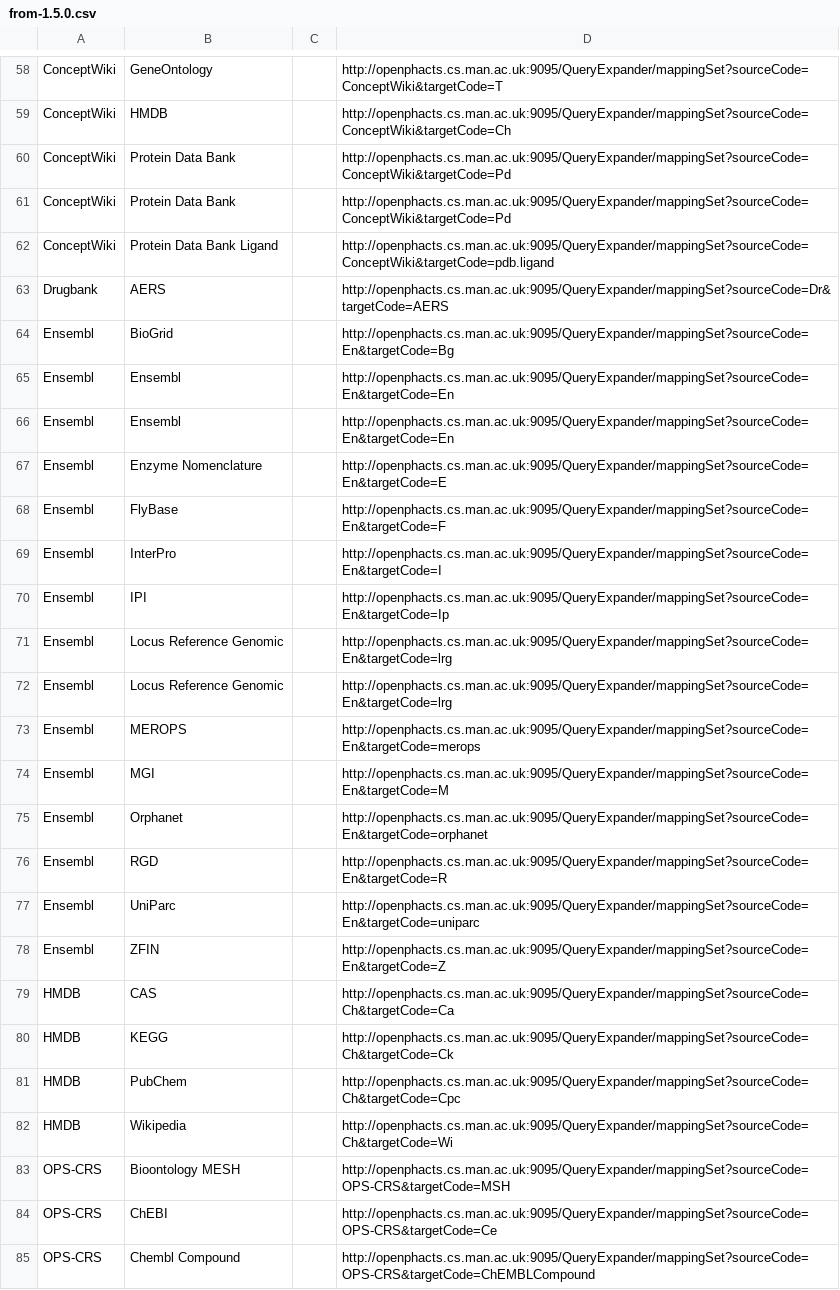
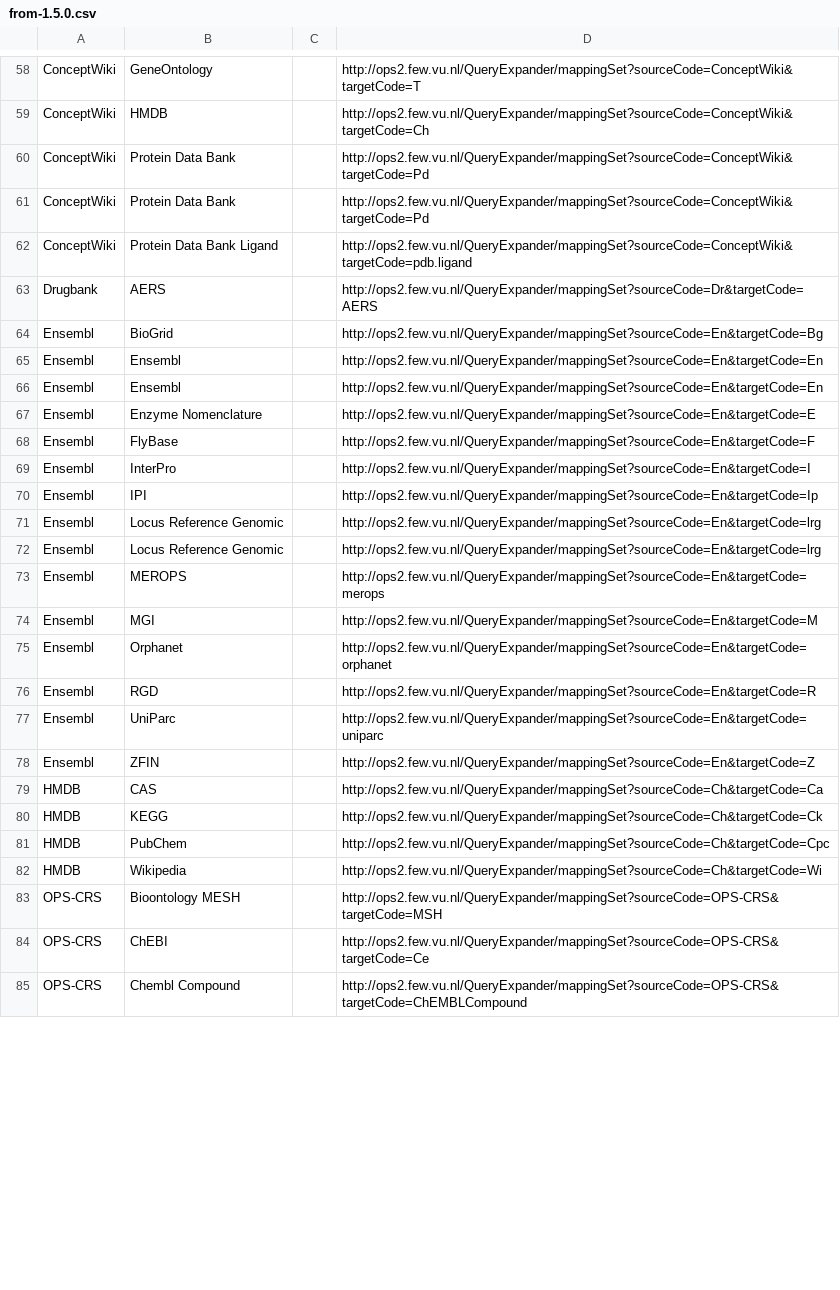
Before and after one commit to openphacts/IdentityMappingService, a CSV file: doc/ops-1.5.1/from-1.5.0.csv, drawn as a sheet; only a part is shown, gaps mark what is left out; the diff covers the shown part only; the diff names each change by its address in the sheet, - before the commit and + after, or states it on an @@ line.

```diff
--- a/doc/ops-1.5.1/from-1.5.0.csv
+++ b/doc/ops-1.5.1/from-1.5.0.csv
-D58: http://openphacts.cs.man.ac.uk:9095/QueryExpander/mappingSet?sourceCode=ConceptWiki&targetCode=T
+D58: http://ops2.few.vu.nl/QueryExpander/mappingSet?sourceCode=ConceptWiki&targetCode=T
-D59: http://openphacts.cs.man.ac.uk:9095/QueryExpander/mappingSet?sourceCode=ConceptWiki&targetCode=Ch
+D59: http://ops2.few.vu.nl/QueryExpander/mappingSet?sourceCode=ConceptWiki&targetCode=Ch
-D60:D61: http://openphacts.cs.man.ac.uk:9095/QueryExpander/mappingSet?sourceCode=ConceptWiki&targetCode=Pd
+D60:D61: http://ops2.few.vu.nl/QueryExpander/mappingSet?sourceCode=ConceptWiki&targetCode=Pd
-D62: http://openphacts.cs.man.ac.uk:9095/QueryExpander/mappingSet?sourceCode=ConceptWiki&targetCode=pdb.ligand
+D62: http://ops2.few.vu.nl/QueryExpander/mappingSet?sourceCode=ConceptWiki&targetCode=pdb.ligand
-D63: http://openphacts.cs.man.ac.uk:9095/QueryExpander/mappingSet?sourceCode=Dr&targetCode=AERS
+D63: http://ops2.few.vu.nl/QueryExpander/mappingSet?sourceCode=Dr&targetCode=AERS
-D64: http://openphacts.cs.man.ac.uk:9095/QueryExpander/mappingSet?sourceCode=En&targetCode=Bg
+D64: http://ops2.few.vu.nl/QueryExpander/mappingSet?sourceCode=En&targetCode=Bg
-D65:D66: http://openphacts.cs.man.ac.uk:9095/QueryExpander/mappingSet?sourceCode=En&targetCode=En
+D65:D66: http://ops2.few.vu.nl/QueryExpander/mappingSet?sourceCode=En&targetCode=En
-D67: http://openphacts.cs.man.ac.uk:9095/QueryExpander/mappingSet?sourceCode=En&targetCode=E
+D67: http://ops2.few.vu.nl/QueryExpander/mappingSet?sourceCode=En&targetCode=E
-D68: http://openphacts.cs.man.ac.uk:9095/QueryExpander/mappingSet?sourceCode=En&targetCode=F
+D68: http://ops2.few.vu.nl/QueryExpander/mappingSet?sourceCode=En&targetCode=F
-D69: http://openphacts.cs.man.ac.uk:9095/QueryExpander/mappingSet?sourceCode=En&targetCode=I
+D69: http://ops2.few.vu.nl/QueryExpander/mappingSet?sourceCode=En&targetCode=I
-D70: http://openphacts.cs.man.ac.uk:9095/QueryExpander/mappingSet?sourceCode=En&targetCode=Ip
+D70: http://ops2.few.vu.nl/QueryExpander/mappingSet?sourceCode=En&targetCode=Ip
-D71:D72: http://openphacts.cs.man.ac.uk:9095/QueryExpander/mappingSet?sourceCode=En&targetCode=lrg
+D71:D72: http://ops2.few.vu.nl/QueryExpander/mappingSet?sourceCode=En&targetCode=lrg
-D73: http://openphacts.cs.man.ac.uk:9095/QueryExpander/mappingSet?sourceCode=En&targetCode=merops
+D73: http://ops2.few.vu.nl/QueryExpander/mappingSet?sourceCode=En&targetCode=merops
-D74: http://openphacts.cs.man.ac.uk:9095/QueryExpander/mappingSet?sourceCode=En&targetCode=M
+D74: http://ops2.few.vu.nl/QueryExpander/mappingSet?sourceCode=En&targetCode=M
-D75: http://openphacts.cs.man.ac.uk:9095/QueryExpander/mappingSet?sourceCode=En&targetCode=orphanet
+D75: http://ops2.few.vu.nl/QueryExpander/mappingSet?sourceCode=En&targetCode=orphanet
-D76: http://openphacts.cs.man.ac.uk:9095/QueryExpander/mappingSet?sourceCode=En&targetCode=R
+D76: http://ops2.few.vu.nl/QueryExpander/mappingSet?sourceCode=En&targetCode=R
-D77: http://openphacts.cs.man.ac.uk:9095/QueryExpander/mappingSet?sourceCode=En&targetCode=uniparc
+D77: http://ops2.few.vu.nl/QueryExpander/mappingSet?sourceCode=En&targetCode=uniparc
-D78: http://openphacts.cs.man.ac.uk:9095/QueryExpander/mappingSet?sourceCode=En&targetCode=Z
+D78: http://ops2.few.vu.nl/QueryExpander/mappingSet?sourceCode=En&targetCode=Z
-D79: http://openphacts.cs.man.ac.uk:9095/QueryExpander/mappingSet?sourceCode=Ch&targetCode=Ca
+D79: http://ops2.few.vu.nl/QueryExpander/mappingSet?sourceCode=Ch&targetCode=Ca
-D80: http://openphacts.cs.man.ac.uk:9095/QueryExpander/mappingSet?sourceCode=Ch&targetCode=Ck
+D80: http://ops2.few.vu.nl/QueryExpander/mappingSet?sourceCode=Ch&targetCode=Ck
-D81: http://openphacts.cs.man.ac.uk:9095/QueryExpander/mappingSet?sourceCode=Ch&targetCode=Cpc
+D81: http://ops2.few.vu.nl/QueryExpander/mappingSet?sourceCode=Ch&targetCode=Cpc
-D82: http://openphacts.cs.man.ac.uk:9095/QueryExpander/mappingSet?sourceCode=Ch&targetCode=Wi
+D82: http://ops2.few.vu.nl/QueryExpander/mappingSet?sourceCode=Ch&targetCode=Wi
-D83: http://openphacts.cs.man.ac.uk:9095/QueryExpander/mappingSet?sourceCode=OPS-CRS&targetCode=MSH
+D83: http://ops2.few.vu.nl/QueryExpander/mappingSet?sourceCode=OPS-CRS&targetCode=MSH
-D84: http://openphacts.cs.man.ac.uk:9095/QueryExpander/mappingSet?sourceCode=OPS-CRS&targetCode=Ce
+D84: http://ops2.few.vu.nl/QueryExpander/mappingSet?sourceCode=OPS-CRS&targetCode=Ce
-D85: http://openphacts.cs.man.ac.uk:9095/QueryExpander/mappingSet?sourceCode=OPS-CRS&targetCode=ChEMBLCompound
+D85: http://ops2.few.vu.nl/QueryExpander/mappingSet?sourceCode=OPS-CRS&targetCode=ChEMBLCompound
```
Also changed, not shown: 65 edited cells elsewhere in this file.
